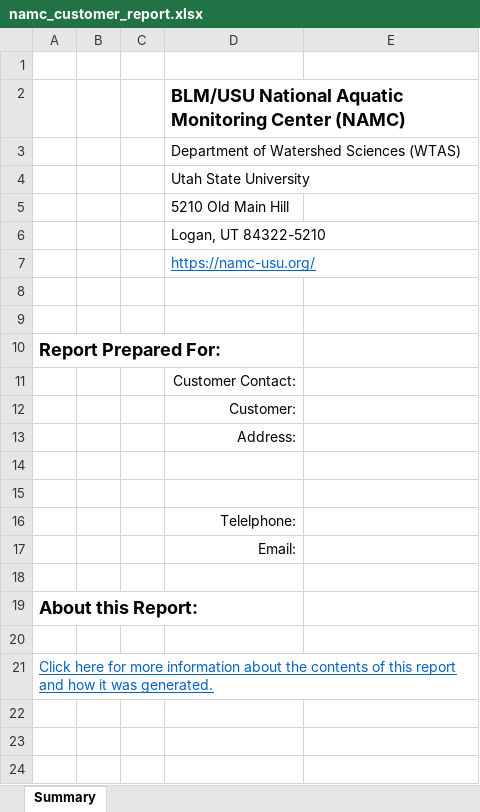
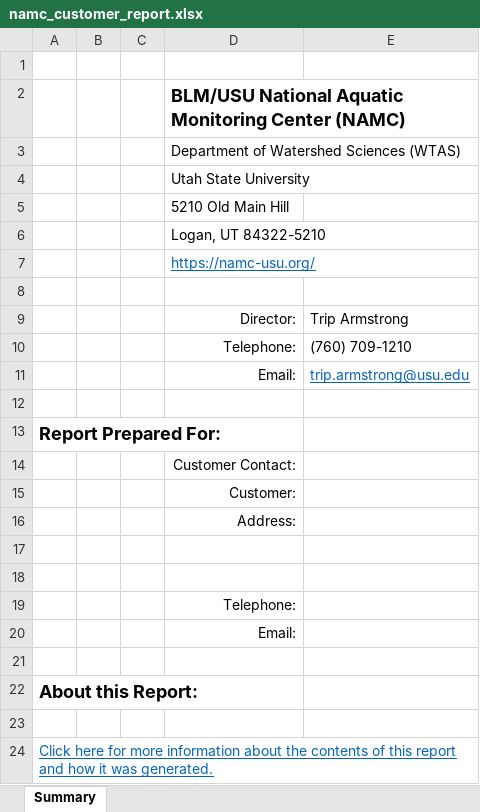
Before and after one commit to NorthArrowResearchLabs/namc-instar-staging, an Excel workbook: namc_customer_report.xlsx, sheet Summary, drawn as a sheet; values as stored, in another font and other column widths than the file's, no borders; charts and pictures not drawn; addresses are those after the commit; the diff names each change by its address in the sheet, - before the commit and + after, or states it on an @@ line.

```diff
--- a/namc_customer_report.xlsx (sheet Summary)
+++ b/namc_customer_report.xlsx (sheet Summary)
+row 9:  |  |  | Director: | Trip Armstrong
+row 10:  |  |  | Telephone: | (760) 709-1210
+row 11:  |  |  | Email: | trip.armstrong@usu.edu
-D19: Telelphone:
+D19: Telephone:
```
Also changed, not shown: 6 other files.
